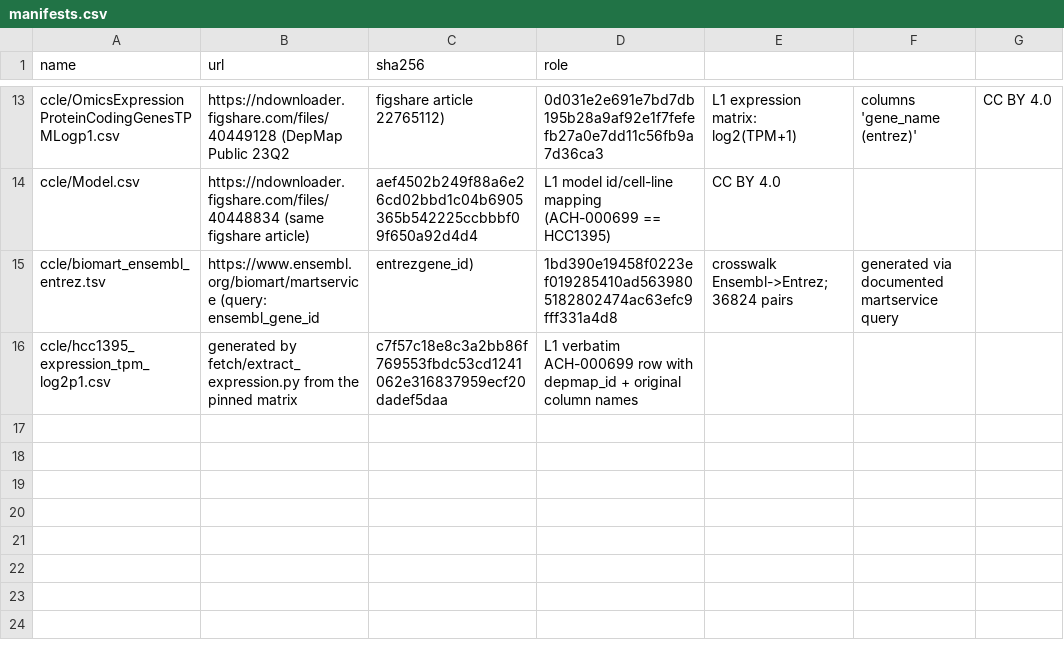
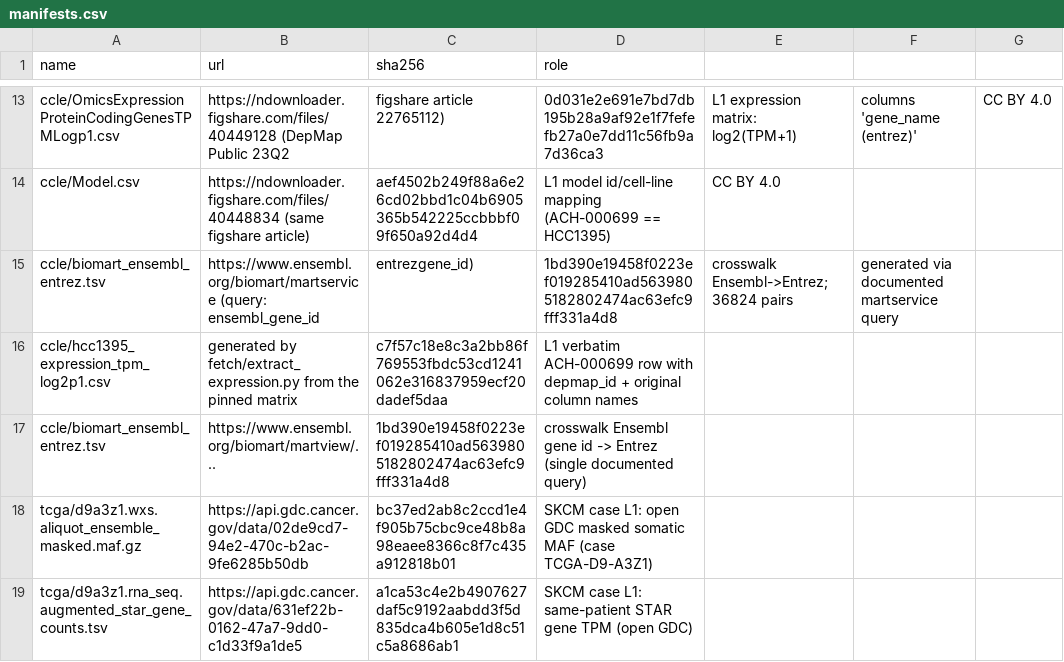
Before and after one commit to dominionochai/Neoforge, a CSV file: fetch/manifests.csv, drawn as a sheet; only a part is shown, gaps mark what is left out.

Commit message:
Second case skcm_d9a3z1 (TCGA-SKCM open tier): GDC masked-MAF ingest (neoforge/maf.py) with same-patient barcode gate + computed TVAF, same-patient GDC STAR TPM expression, conditional hla block (unavailable declared+enforced); chain runs through translate: 588 SNVs -> 359 windowed variants / 39,559 windows; independent HGVSp cross-check 338/353 exact on MAF transcript, 0 substitution contradictions (real-case test); present refuses empty HLA mechanically; 56 tests

```diff
--- a/fetch/manifests.csv
+++ b/fetch/manifests.csv
@@ -16 +16,4 @@ ccle/biomart_ensembl_entrez.tsv,https://www.ensembl.org/biomart/martservice (que
 ccle/hcc1395_expression_tpm_log2p1.csv,generated by fetch/extract_expression.py from the pinned matrix,c7f57c18e8c3a2bb86f769553fbdc53cd1241062e316837959ecf20dadef5daa,L1 verbatim ACH-000699 row with depmap_id + original column names
+ccle/biomart_ensembl_entrez.tsv,https://www.ensembl.org/biomart/martview/...,1bd390e19458f0223ef019285410ad5639805182802474ac63efc9fff331a4d8,crosswalk Ensembl gene id -> Entrez (single documented query)
+tcga/d9a3z1.wxs.aliquot_ensemble_masked.maf.gz,https://api.gdc.cancer.gov/data/02de9cd7-94e2-470c-b2ac-9fe6285b50db,bc37ed2ab8c2ccd1e4f905b75cbc9ce48b8a98eaee8366c8f7c435a912818b01,SKCM case L1: open GDC masked somatic MAF (case TCGA-D9-A3Z1)
+tcga/d9a3z1.rna_seq.augmented_star_gene_counts.tsv,https://api.gdc.cancer.gov/data/631ef22b-0162-47a7-9dd0-c1d33f9a1de5,a1ca53c4e2b4907627daf5c9192aabdd3f5d835dca4b605e1d8c51c5a8686ab1,SKCM case L1: same-patient STAR gene TPM (open GDC)
```
Also changed, not shown: 10 other files.
